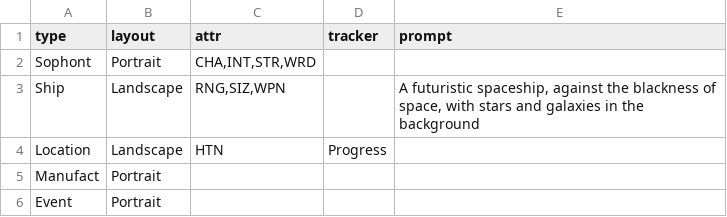
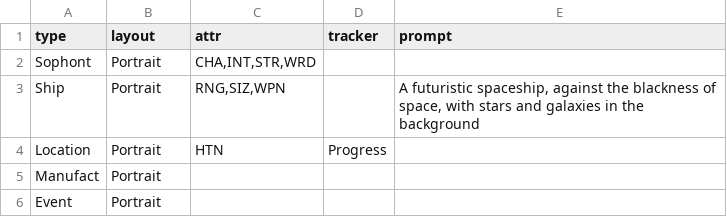
Before and after one commit to albx79/uncharted-void, a CSV file: data/types.csv, drawn as a sheet.

```diff
--- a/data/types.csv
+++ b/data/types.csv
@@ -2,4 +2,4 @@ type;layout;attr;tracker;prompt
 Sophont;Portrait;CHA,INT,STR,WRD;;
-Ship;Landscape;RNG,SIZ,WPN;;A futuristic spaceship, against the blackness of space, with stars and galaxies in the background
-Location;Landscape;HTN;Progress;
+Ship;Portrait;RNG,SIZ,WPN;;A futuristic spaceship, against the blackness of space, with stars and galaxies in the background
+Location;Portrait;HTN;Progress;
 Manufact;Portrait;;;
```
Also changed, not shown: data/decks/vokun-starter.csv, 1 other file.
